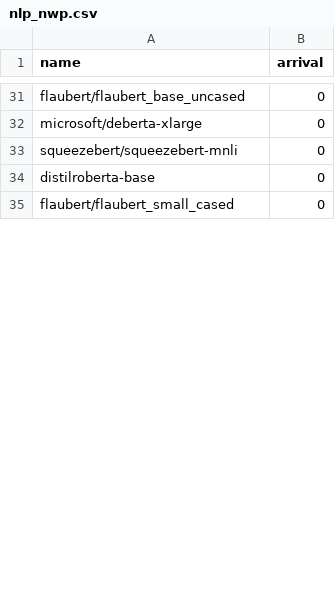
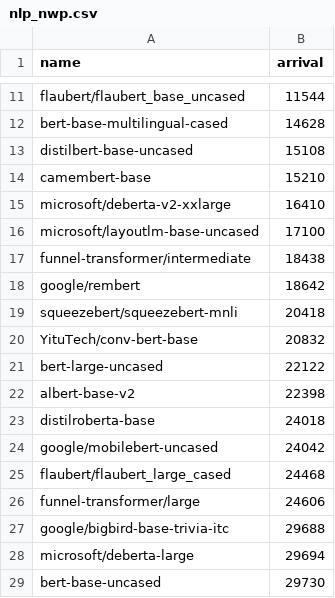
Before and after one commit to SymbioticLab/ModelKeeper, a CSV file: ray_tune/workloads/nlp_nwp.csv, drawn as a sheet; only a part is shown, gaps mark what is left out; removed rows and columns are numbered as before the commit, all else as after; the diff covers the shown part only; the diff names each change by its address in the sheet, - before the commit and + after, or states it on an @@ line.

```diff
--- a/ray_tune/workloads/nlp_nwp.csv
+++ b/ray_tune/workloads/nlp_nwp.csv
-B11 (arrival): 0
+B11 (arrival): 11544
-row 32: microsoft/deberta-xlarge | 0
+row 12: bert-base-multilingual-cased | 14628
+row 13: distilbert-base-uncased | 15108
+row 14: camembert-base | 15210
+row 15: microsoft/deberta-v2-xxlarge | 16410
+row 16: microsoft/layoutlm-base-uncased | 17100
+row 17: funnel-transformer/intermediate | 18438
+row 18: google/rembert | 18642
-B19 (arrival): 0
+B19 (arrival): 20418
+row 20: YituTech/conv-bert-base | 20832
+row 21: bert-large-uncased | 22122
+row 22: albert-base-v2 | 22398
-B23 (arrival): 0
+B23 (arrival): 24018
-row 35: flaubert/flaubert_small_cased | 0
+row 24: google/mobilebert-uncased | 24042
+row 25: flaubert/flaubert_large_cased | 24468
+row 26: funnel-transformer/large | 24606
+row 27: google/bigbird-base-trivia-itc | 29688
+row 28: microsoft/deberta-large | 29694
+row 29: bert-base-uncased | 29730
```
Also changed, not shown: 22 added rows, 37 removed rows, 4 moved rows and 7 edited cells elsewhere in this file, 3 other files.
